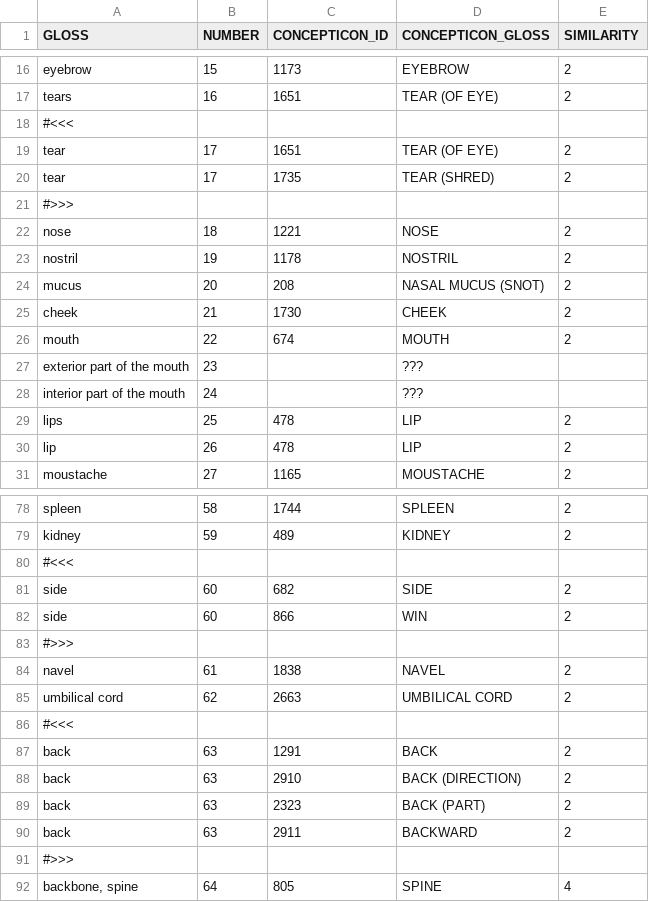
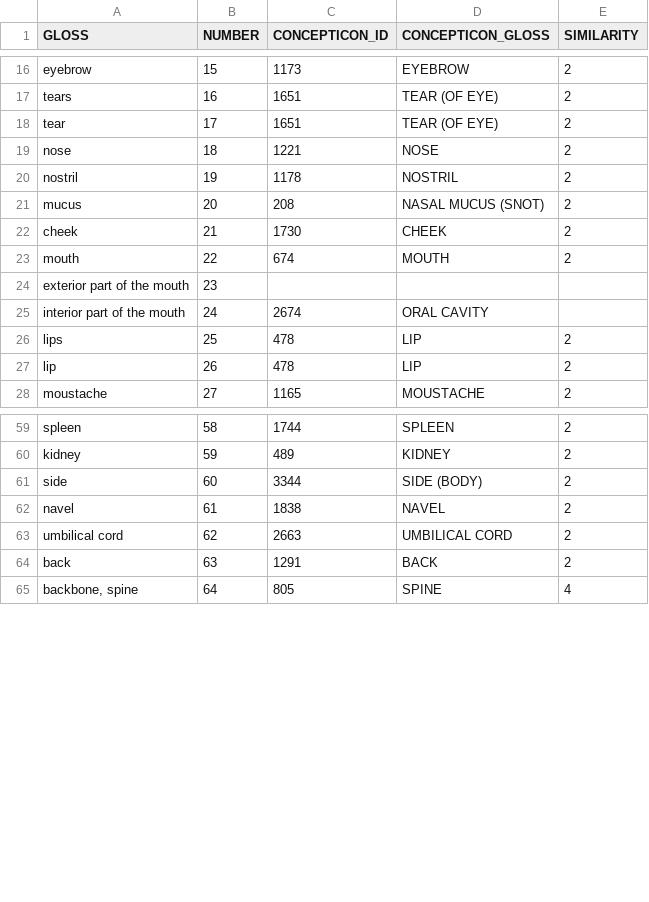
Before and after one commit to engganolang/digitised-holle-list, a TSV file: data/concepticon-mapping.tsv, drawn as a sheet; only a part is shown, gaps mark what is left out; the diff covers the shown part only.

Commit message:
Editing the automatic Concepticon mapping.

```diff
--- a/data/concepticon-mapping.tsv
+++ b/data/concepticon-mapping.tsv
@@ -17,6 +17,3 @@ eyebrow	15	1173	EYEBROW	2
 tears	16	1651	TEAR (OF EYE)	2
-#<<<				
 tear	17	1651	TEAR (OF EYE)	2
-tear	17	1735	TEAR (SHRED)	2
-#>>>				
 nose	18	1221	NOSE	2
@@ -26,4 +23,4 @@ cheek	21	1730	CHEEK	2
 mouth	22	674	MOUTH	2
-exterior part of the mouth	23		???	
-interior part of the mouth	24		???	
+exterior part of the mouth	23			
+interior part of the mouth	24	2674	ORAL CAVITY	
 lips	25	478	LIP	2
@@ -79,14 +60,6 @@ spleen	58	1744	SPLEEN	2
 kidney	59	489	KIDNEY	2
-#<<<				
-side	60	682	SIDE	2
-side	60	866	WIN	2
-#>>>				
+side	60	3344	SIDE (BODY)	2
 navel	61	1838	NAVEL	2
 umbilical cord	62	2663	UMBILICAL CORD	2
-#<<<				
 back	63	1291	BACK	2
-back	63	2910	BACK (DIRECTION)	2
-back	63	2323	BACK (PART)	2
-back	63	2911	BACKWARD	2
-#>>>				
 backbone, spine	64	805	SPINE	4
```
Also changed, not shown: 16 removed rows and 4 edited cells elsewhere in this file.
